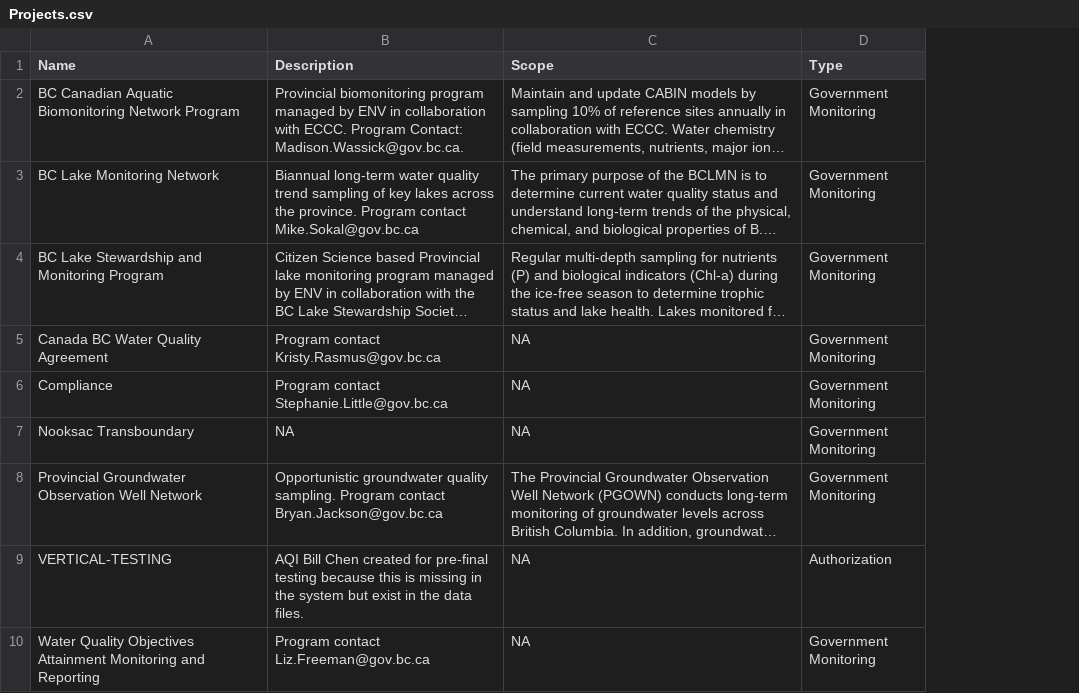
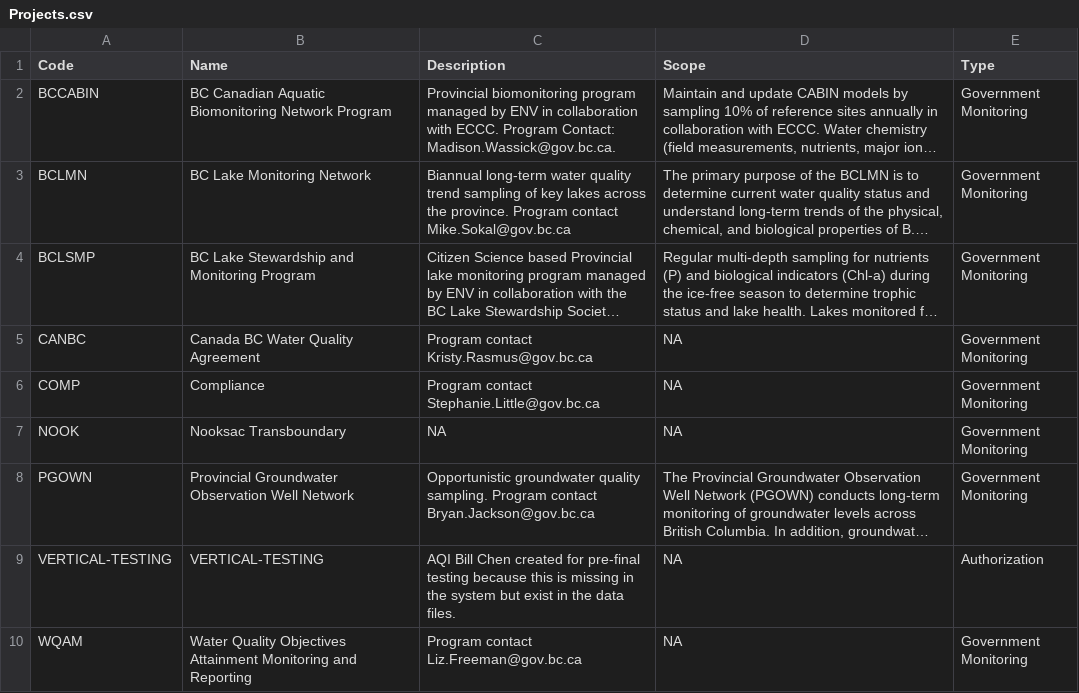
Before and after one commit to bcgov/aqs-enmods, a CSV file: utils/edt_reference_tables/tables/Projects.csv, drawn as a sheet; long unchanged cells end in …; the diff names each change by its address in the sheet, - before the commit and + after, or states it on an @@ line.

Commit message:
added project code to table

```diff
--- a/utils/edt_reference_tables/tables/Projects.csv
+++ b/utils/edt_reference_tables/tables/Projects.csv
+column A (Code), rows 2-10: BCCABIN | BCLMN | BCLSMP | CANBC | COMP | NOOK | PGOWN | VERTICAL-TESTING | WQAM
```
Also changed, not shown: 1 other file.
